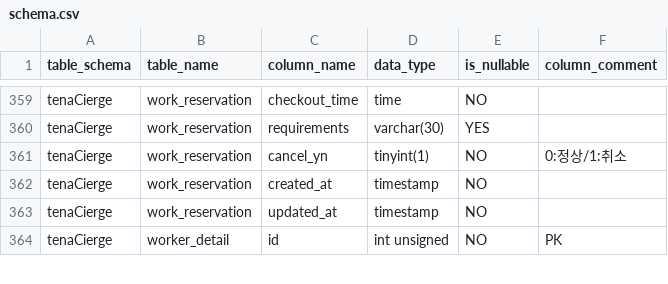
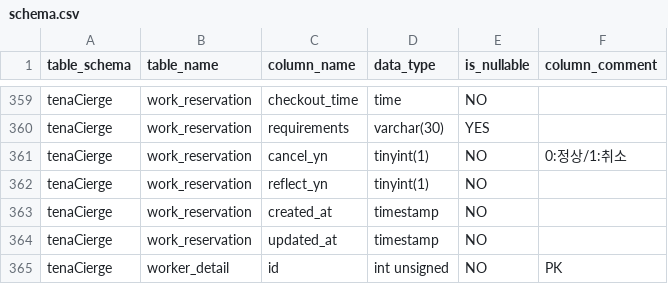
Before and after one commit to toanyOfficial/tenaCierge, a CSV file: docsForCodex/schema.csv, drawn as a sheet; only a part is shown, gaps mark what is left out; the diff names each change by its address in the sheet, - before the commit and + after, or states it on an @@ line.

Commit message:
schema

```diff
--- a/docsForCodex/schema.csv
+++ b/docsForCodex/schema.csv
+row 362: tenaCierge | work_reservation | reflect_yn | tinyint(1) | NO
```
Also changed, not shown: 1 other file.
